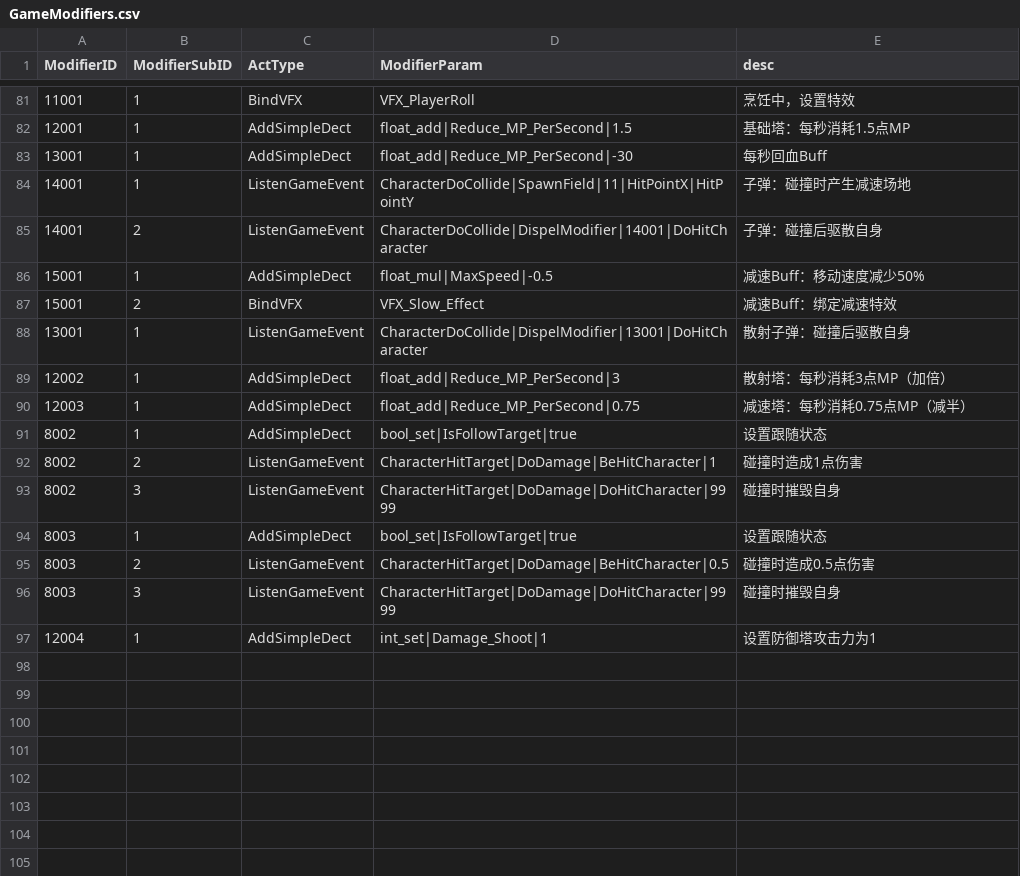
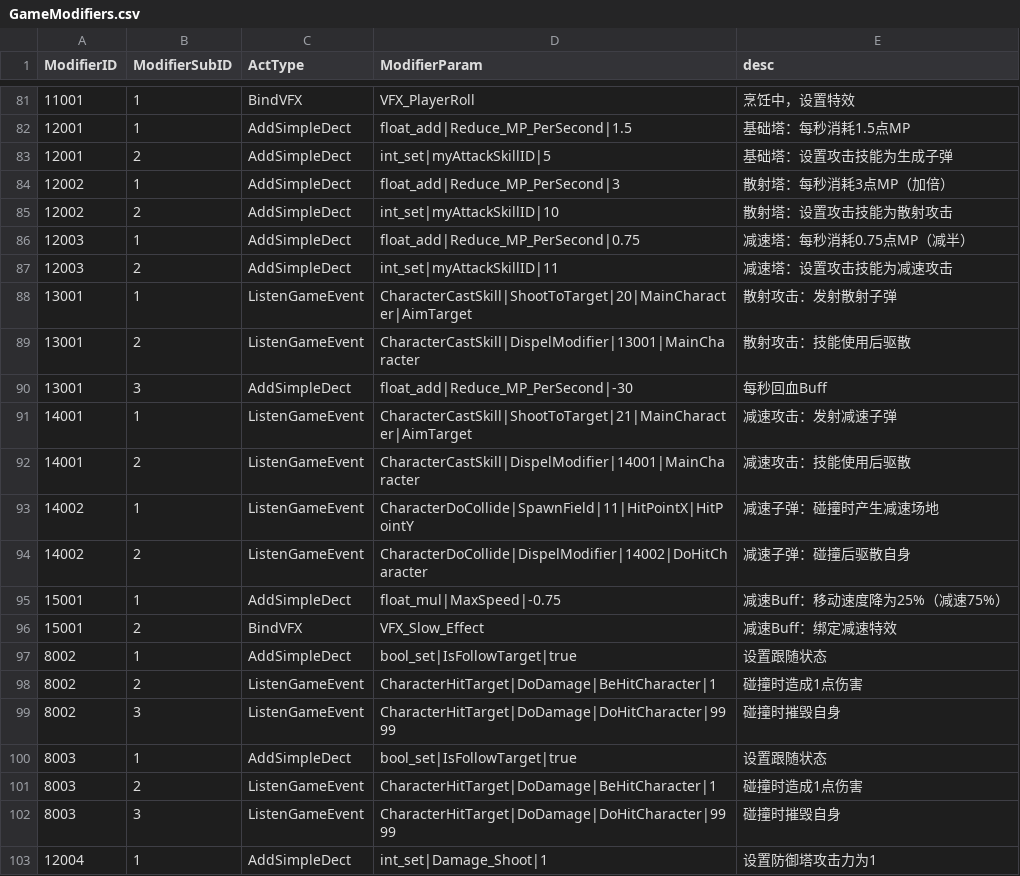
Before and after one commit to WXC-HUB/Project3D, a CSV file: Assets/Resources/Configs/GameModifiers.csv, drawn as a sheet; only a part is shown, gaps mark what is left out.

```diff
--- a/Assets/Resources/Configs/GameModifiers.csv
+++ b/Assets/Resources/Configs/GameModifiers.csv
@@ -82,10 +82,16 @@
 12001,1,AddSimpleDect,float_add|Reduce_MP_PerSecond|1.5,基础塔：每秒消耗1.5点MP
-13001,1,AddSimpleDect,float_add|Reduce_MP_PerSecond|-30,每秒回血Buff
-14001,1,ListenGameEvent,CharacterDoCollide|SpawnField|11|HitPointX|HitPointY,子弹：碰撞时产生减速场地
-14001,2,ListenGameEvent,CharacterDoCollide|DispelModifier|14001|DoHitCharacter,子弹：碰撞后驱散自身
-15001,1,AddSimpleDect,float_mul|MaxSpeed|-0.5,减速Buff：移动速度减少50%
+12001,2,AddSimpleDect,int_set|myAttackSkillID|5,基础塔：设置攻击技能为生成子弹
+12002,1,AddSimpleDect,float_add|Reduce_MP_PerSecond|3,散射塔：每秒消耗3点MP（加倍）
+12002,2,AddSimpleDect,int_set|myAttackSkillID|10,散射塔：设置攻击技能为散射攻击
+12003,1,AddSimpleDect,float_add|Reduce_MP_PerSecond|0.75,减速塔：每秒消耗0.75点MP（减半）
+12003,2,AddSimpleDect,int_set|myAttackSkillID|11,减速塔：设置攻击技能为减速攻击
+13001,1,ListenGameEvent,CharacterCastSkill|ShootToTarget|20|MainCharacter|AimTarget,散射攻击：发射散射子弹
+13001,2,ListenGameEvent,CharacterCastSkill|DispelModifier|13001|MainCharacter,散射攻击：技能使用后驱散
+13001,3,AddSimpleDect,float_add|Reduce_MP_PerSecond|-30,每秒回血Buff
+14001,1,ListenGameEvent,CharacterCastSkill|ShootToTarget|21|MainCharacter|AimTarget,减速攻击：发射减速子弹
+14001,2,ListenGameEvent,CharacterCastSkill|DispelModifier|14001|MainCharacter,减速攻击：技能使用后驱散
+14002,1,ListenGameEvent,CharacterDoCollide|SpawnField|11|HitPointX|HitPointY,减速子弹：碰撞时产生减速场地
+14002,2,ListenGameEvent,CharacterDoCollide|DispelModifier|14002|DoHitCharacter,减速子弹：碰撞后驱散自身
+15001,1,AddSimpleDect,float_mul|MaxSpeed|-0.75,减速Buff：移动速度降为25%（减速75%）
 15001,2,BindVFX,VFX_Slow_Effect,减速Buff：绑定减速特效
-13001,1,ListenGameEvent,CharacterDoCollide|DispelModifier|13001|DoHitCharacter,散射子弹：碰撞后驱散自身
-12002,1,AddSimpleDect,float_add|Reduce_MP_PerSecond|3,散射塔：每秒消耗3点MP（加倍）
-12003,1,AddSimpleDect,float_add|Reduce_MP_PerSecond|0.75,减速塔：每秒消耗0.75点MP（减半）
 8002,1,AddSimpleDect,bool_set|IsFollowTarget|true,设置跟随状态
@@ -94,3 +100,3 @@
 8003,1,AddSimpleDect,bool_set|IsFollowTarget|true,设置跟随状态
-8003,2,ListenGameEvent,CharacterHitTarget|DoDamage|BeHitCharacter|0.5,碰撞时造成0.5点伤害
+8003,2,ListenGameEvent,CharacterHitTarget|DoDamage|BeHitCharacter|1,碰撞时造成1点伤害
 8003,3,ListenGameEvent,CharacterHitTarget|DoDamage|DoHitCharacter|9999,碰撞时摧毁自身
```
Also changed, not shown: Assets/Resources/Configs/GameCharacters.csv, 7 other files.
